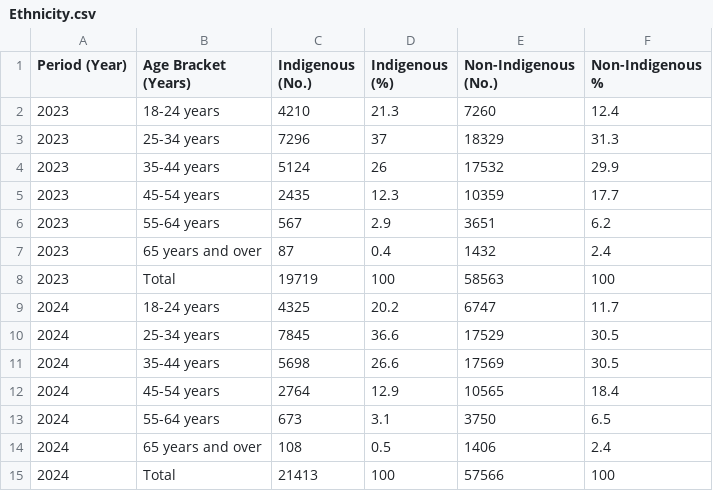
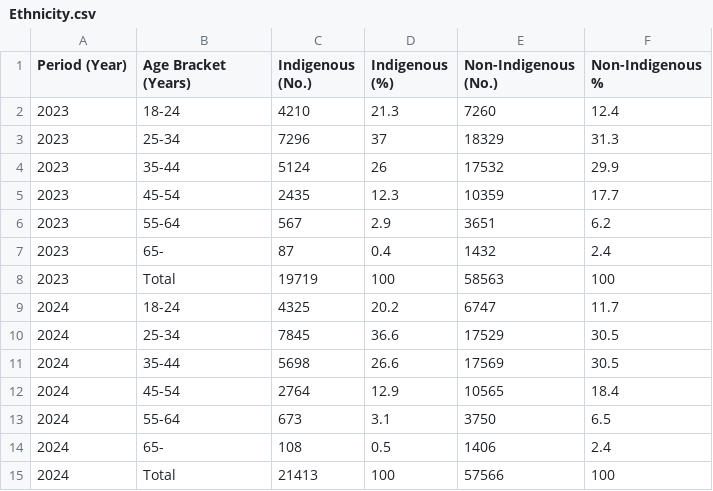
Before and after one commit to elii0017/FIT3179, a CSV file: Ethnicity.csv, drawn as a sheet.

Commit message:
Update Ethnicity.csv

```diff
--- a/Ethnicity.csv
+++ b/Ethnicity.csv
@@ -1,15 +1,15 @@
 Period (Year),Age Bracket (Years),Indigenous (No.),Indigenous (%),Non-Indigenous (No.),Non-Indigenous %
-2023,18-24 years,4210,21.3,7260,12.4
-2023,25-34 years,7296,37,18329,31.3
-2023,35-44 years,5124,26,17532,29.9
-2023,45-54 years,2435,12.3,10359,17.7
-2023,55-64 years,567,2.9,3651,6.2
-2023,65 years and over,87,0.4,1432,2.4
+2023,18-24,4210,21.3,7260,12.4
+2023,25-34,7296,37,18329,31.3
+2023,35-44,5124,26,17532,29.9
+2023,45-54,2435,12.3,10359,17.7
+2023,55-64,567,2.9,3651,6.2
+2023,65-,87,0.4,1432,2.4
 2023,Total,19719,100,58563,100
-2024,18-24 years,4325,20.2,6747,11.7
-2024,25-34 years,7845,36.6,17529,30.5
-2024,35-44 years,5698,26.6,17569,30.5
-2024,45-54 years,2764,12.9,10565,18.4
-2024,55-64 years,673,3.1,3750,6.5
-2024,65 years and over,108,0.5,1406,2.4
+2024,18-24,4325,20.2,6747,11.7
+2024,25-34,7845,36.6,17529,30.5
+2024,35-44,5698,26.6,17569,30.5
+2024,45-54,2764,12.9,10565,18.4
+2024,55-64,673,3.1,3750,6.5
+2024,65-,108,0.5,1406,2.4
 2024,Total,21413,100,57566,100
```
